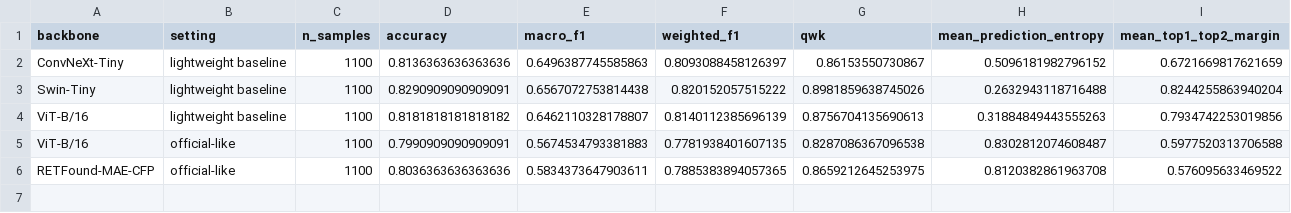
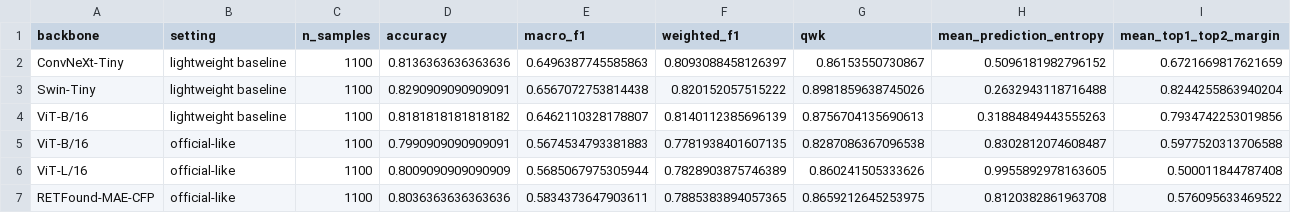
Before and after one commit to LIU-Rong-Tao/ophagent-medical-ai-agent, a CSV file: experiments/summary/v0_5_2/benchmark_metrics.csv, drawn as a sheet.

```diff
--- a/experiments/summary/v0_5_2/benchmark_metrics.csv
+++ b/experiments/summary/v0_5_2/benchmark_metrics.csv
@@ -5,2 +5,3 @@ ViT-B/16,lightweight baseline,1100,0.8181818181818182,0.6462110328178807,0.81401
 ViT-B/16,official-like,1100,0.7990909090909091,0.5674534793381883,0.7781938401607135,0.8287086367096538,0.8302812074608487,0.5977520313706588
+ViT-L/16,official-like,1100,0.8009090909090909,0.5685067975305944,0.7828903875746389,0.860241505333626,0.9955892978163605,0.500011844787408
 RETFound-MAE-CFP,official-like,1100,0.8036363636363636,0.5834373647903611,0.7885383894057365,0.8659212645253975,0.8120382861963708,0.576095633469522
```
Also changed, not shown: experiments/summary/v0_5_2/per_class_f1.csv, 19 other files.
